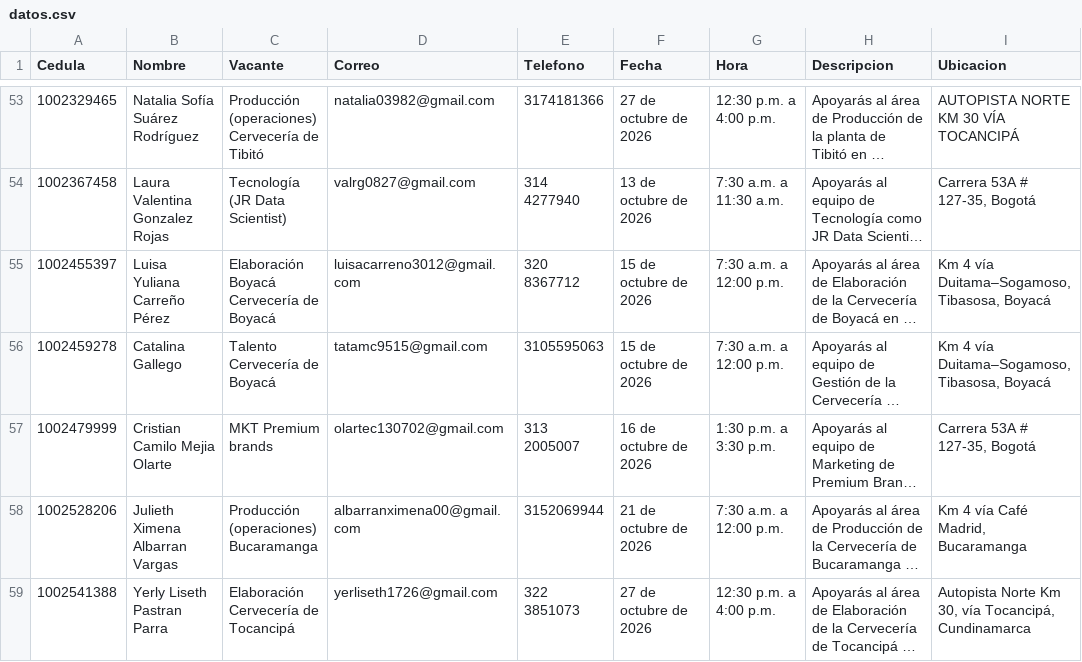
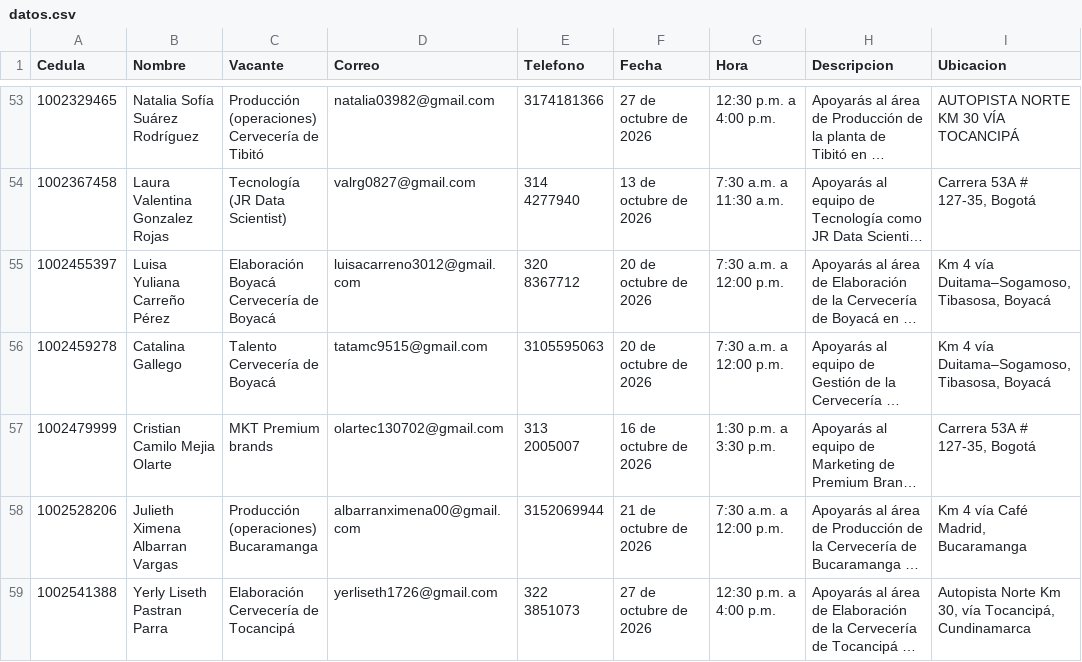
Before and after one commit to Catamatiz/bot-creaton, a CSV file: datos.csv, drawn as a sheet; only a part is shown, gaps mark what is left out; long unchanged cells end in …; the diff covers the shown part only; the diff names each change by its address in the sheet, - before the commit and + after, or states it on an @@ line.

Commit message:
Add files via upload

```diff
--- a/datos.csv
+++ b/datos.csv
-F55:F56 (Fecha): 15 de octubre de 2026
+F55:F56 (Fecha): 20 de octubre de 2026
```
Also changed, not shown: 16 edited cells elsewhere in this file.
